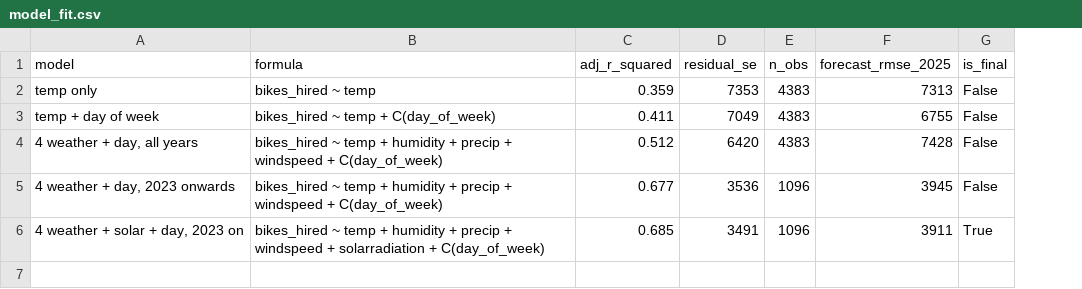
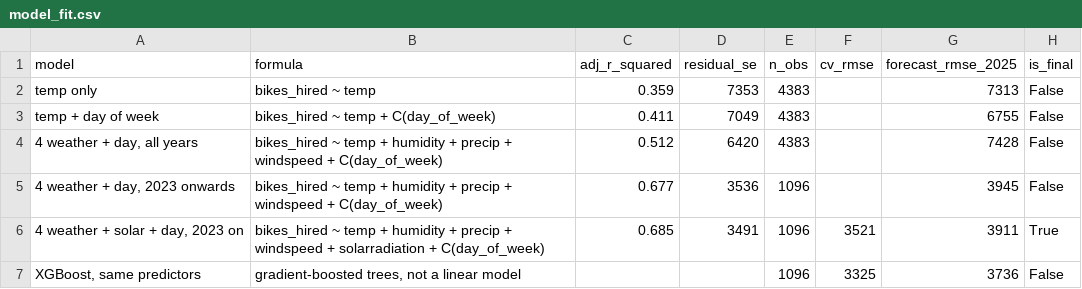
Before and after one commit to Armandundar/santander_bikes, a CSV file: model_fit.csv, drawn as a sheet; the diff names each change by its address in the sheet, - before the commit and + after, or states it on an @@ line.

```diff
--- a/model_fit.csv
+++ b/model_fit.csv
+column F (cv_rmse), row 6: 3521
+row 7: XGBoost, same predictors | gradient-boosted trees, not a linear model |  |  | 1096 | 3325 | 3736 | False
```
Also changed, not shown: 6 other files.
